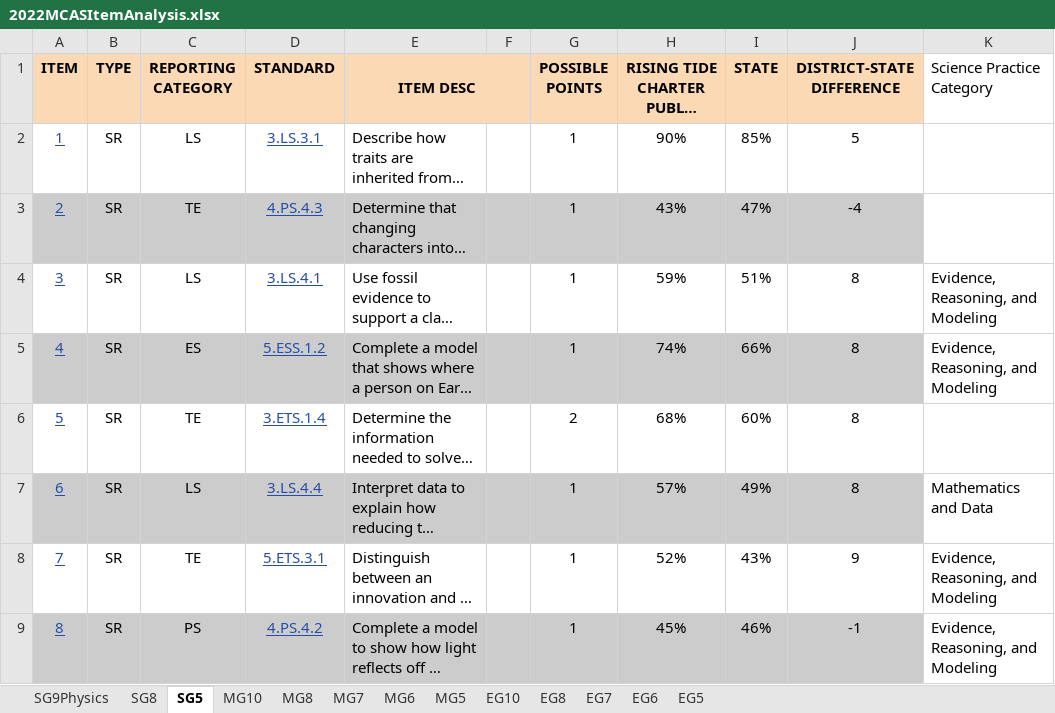
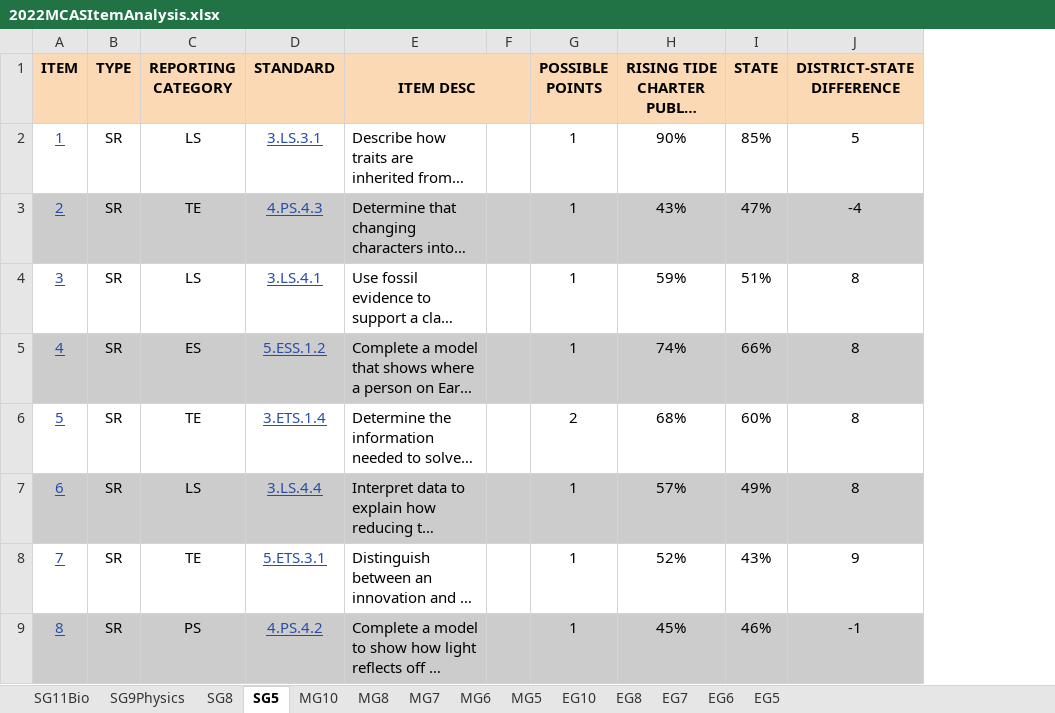
Before and after one commit to TheresaSzczepanski/601_Fall_2022, an Excel workbook: posts/_data/2022MCASItemAnalysis.xlsx, sheet SG5, drawn as a sheet; only a part is shown; long unchanged cells end in …; values as stored, in another font and other column widths than the file's, no borders; charts and pictures not drawn; the diff names each change by its address in the sheet, - before the commit and + after, or states it on an @@ line.

```diff
--- a/posts/_data/2022MCASItemAnalysis.xlsx (sheet SG5)
+++ b/posts/_data/2022MCASItemAnalysis.xlsx (sheet SG5)
+sheet tab: SG11Bio
-column K (Science Practice Category), rows 4-9: Evidence, Reasoning, and Modeling | Evidence, Reasoning, and Modeling |  | Mathematics and Data | Evidence, Reasoning, and Modeling | Evidence, Reasoning, and Modeling
```
Also changed, not shown: sheet MG6, sheet MG5, sheet MG10, sheet EG8, sheet EG10, sheet MG7, 2 more sheets, charts or pictures, posts/_data/2022MCASItemXWalk.xlsx, 1 other file.
